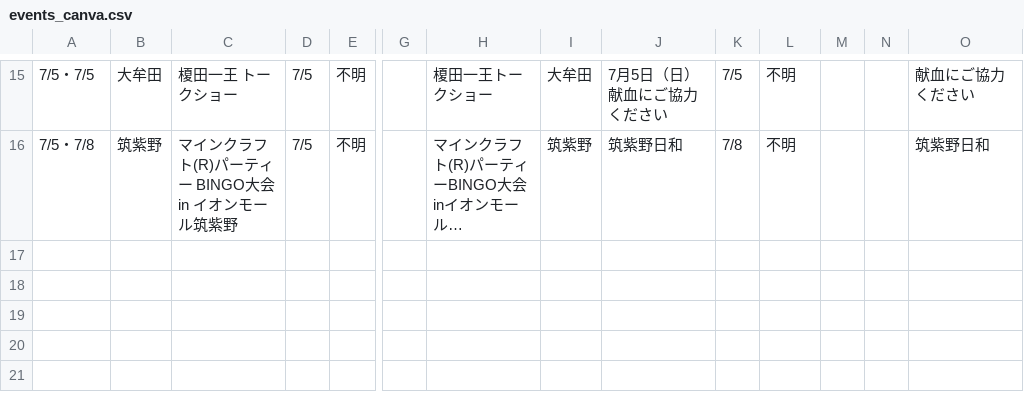
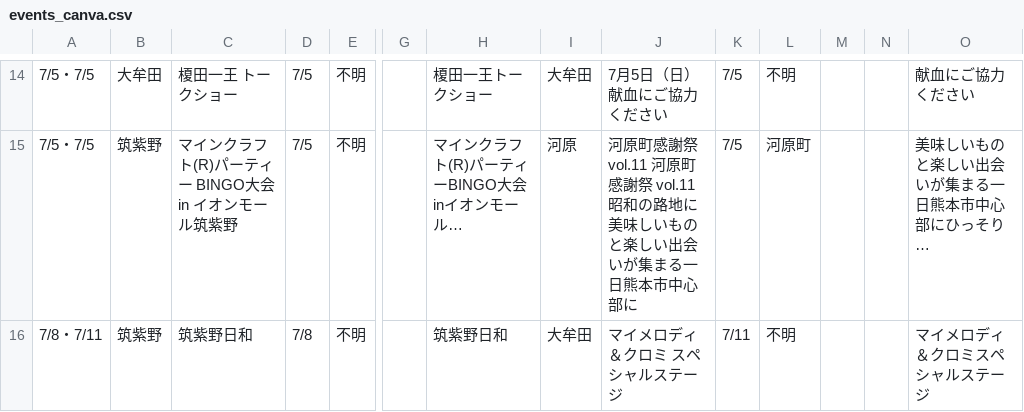
Before and after one commit to kanomegudesign-glitch/kyushu-events, a CSV file: events_canva.csv, drawn as a sheet; only a part is shown, gaps mark what is left out; addresses are those after the commit; rows hold the shown columns only; the diff covers the shown part only; the diff names each change by its address in the sheet, - before the commit and + after, or states it on an @@ line.

```diff
--- a/events_canva.csv
+++ b/events_canva.csv
-A15: 7/5・7/8
+A15: 7/5・7/5
-I15: 筑紫野
+I15: 河原
-J15: 筑紫野日和
+J15: 河原町感謝祭 vol.11 河原町感謝祭 vol.11 昭和の路地に美味しいものと楽しい出会いが集まる一日熊本市中心部に
-K15: 7/8
+K15: 7/5
-L15: 不明
+L15: 河原町
-O15: 筑紫野日和
+O15: 美味しいものと楽しい出会いが集まる一日熊本市中心部にひっそり…
+row 16: 7/8・7/11 | 筑紫野 | 筑紫野日和 | 7/8 | 不明 |  | 筑紫野日和 | 大牟田 | マイメロディ＆クロミ スペシャルステージ | 7/11 | 不明 |  |  | マイメロディ＆クロミスペシャルステージ
```
Also changed, not shown: 6 added rows, 7 removed rows and 18 edited cells elsewhere in this file, 1 other file.
